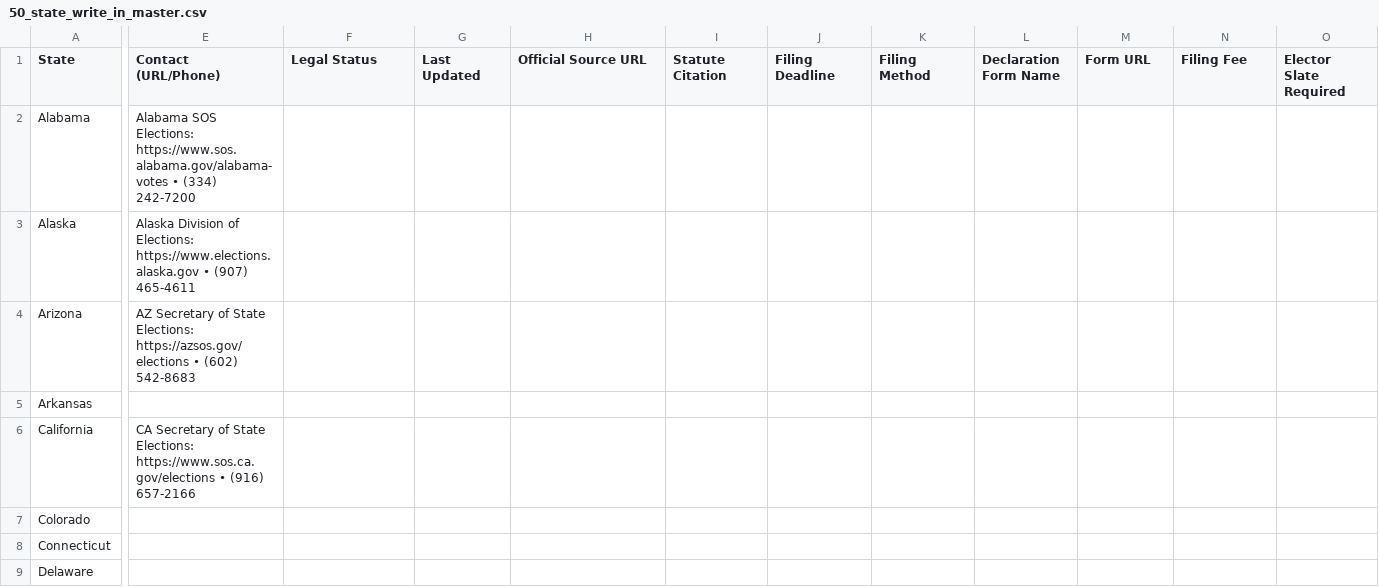
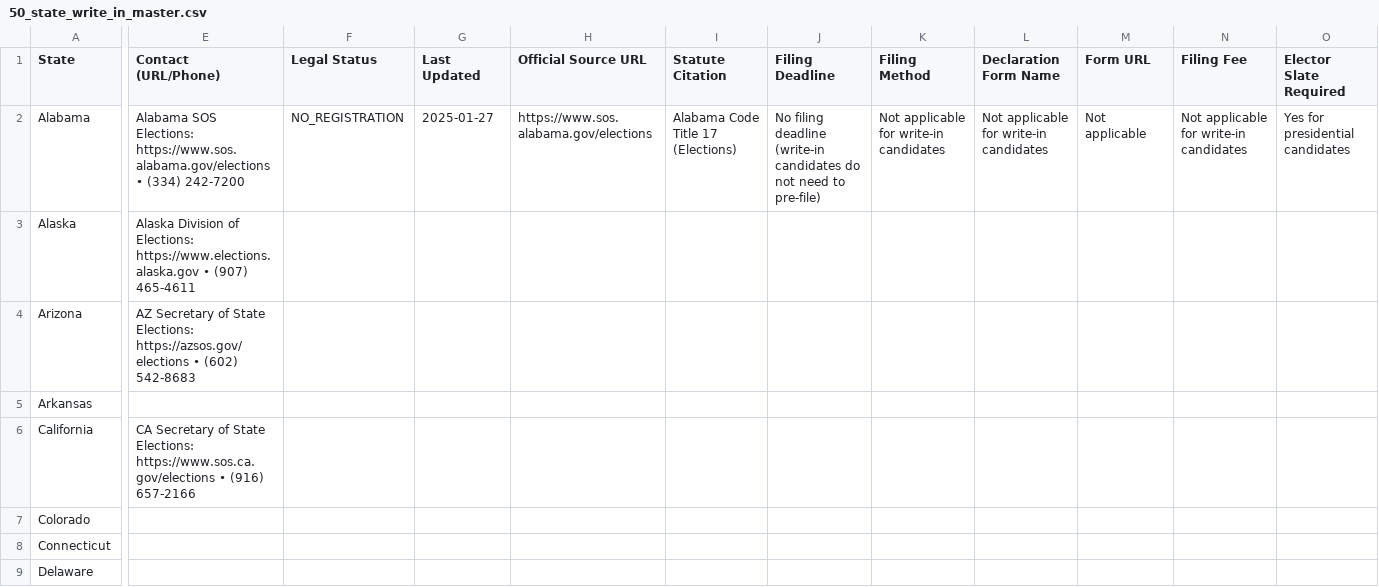
Before and after one commit to dsgolman/write-in-laws-50-states, a CSV file: 50_state_write_in_master.csv, drawn as a sheet; only a part is shown, gaps mark what is left out; the diff covers the shown part only; the diff names each change by its address in the sheet, - before the commit and + after, or states it on an @@ line.

```diff
--- a/50_state_write_in_master.csv
+++ b/50_state_write_in_master.csv
-E2 (Contact (URL/Phone)): …SOS Elections: https://www.sos.alabama.gov/alabama-votes • (334)…
+E2 (Contact (URL/Phone)): …SOS Elections: https://www.sos.alabama.gov/elections • (334)…
-F2 (Legal Status): (empty)
+F2 (Legal Status): NO_REGISTRATION
-G2 (Last Updated): (empty)
+G2 (Last Updated): 2025-01-27
-H2 (Official Source URL): (empty)
+H2 (Official Source URL): https://www.sos.alabama.gov/elections
-I2 (Statute Citation): (empty)
+I2 (Statute Citation): Alabama Code Title 17 (Elections)
-J2 (Filing Deadline): (empty)
+J2 (Filing Deadline): No filing deadline (write-in candidates do not need to pre-file)
-K2 (Filing Method): (empty)
+K2 (Filing Method): Not applicable for write-in candidates
-L2 (Declaration Form Name): (empty)
+L2 (Declaration Form Name): Not applicable for write-in candidates
-M2 (Form URL): (empty)
+M2 (Form URL): Not applicable
-N2 (Filing Fee): (empty)
+N2 (Filing Fee): Not applicable for write-in candidates
-O2 (Elector Slate Required): (empty)
+O2 (Elector Slate Required): Yes for presidential candidates
```
Also changed, not shown: 9 edited cells elsewhere in this file, 41 other files.
